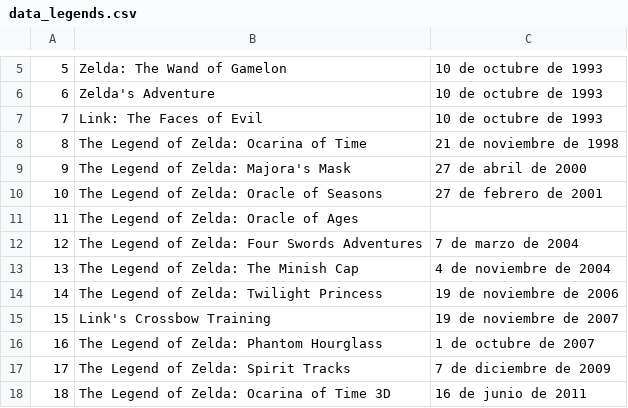
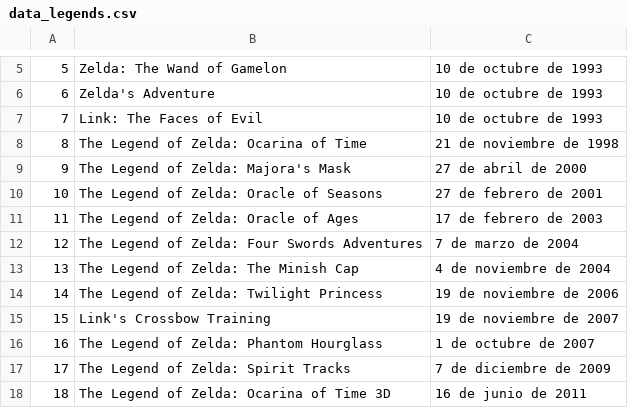
Before and after one commit to LeninElio/code_challenges_resolved, a CSV file: legend_of_zelda/data_legends.csv, drawn as a sheet; only a part is shown, gaps mark what is left out.

Commit message:
avances en el ejemplo legends ...

```diff
--- a/legend_of_zelda/data_legends.csv
+++ b/legend_of_zelda/data_legends.csv
@@ -10,3 +10,3 @@
 10,"The Legend of Zelda: Oracle of Seasons","27 de febrero de 2001"
-11,"The Legend of Zelda: Oracle of Ages",
+11,"The Legend of Zelda: Oracle of Ages","17 de febrero de 2003"
 12,"The Legend of Zelda: Four Swords Adventures","7 de marzo de 2004"
```
Also changed, not shown: 1 other file.
